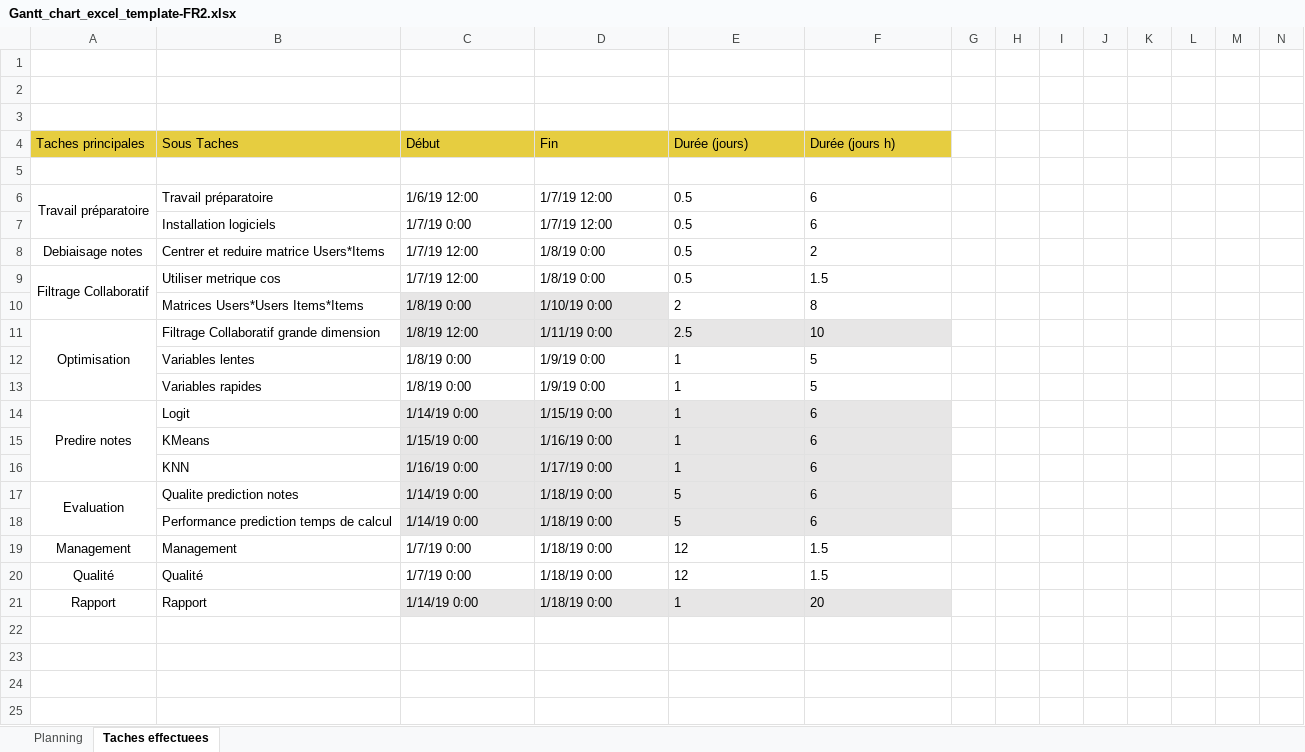
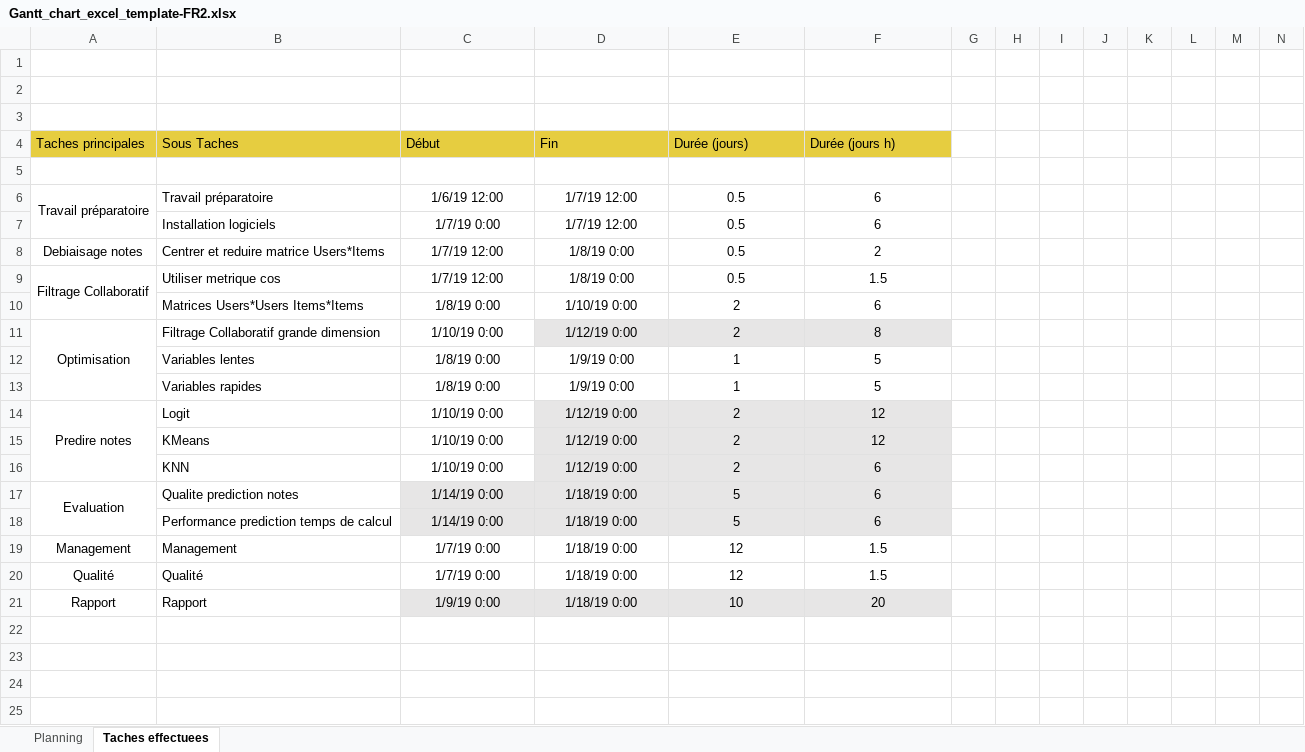
Before and after one commit to diawahad/G2_Filtrage_Collaboratif, an Excel workbook: Rapport/Gantt_chart_excel_template-FR2.xlsx, sheet Taches effectuees, drawn as a sheet; only a part is shown; values as stored, in another font and other column widths than the file's, no borders; charts and pictures not drawn; removed rows and columns are numbered as before the commit, all else as after; rows hold the shown columns only; the diff names each change by its address in the sheet, - before the commit and + after, or states it on an @@ line.

Commit message:
fvgh

```diff
--- a/Rapport/Gantt_chart_excel_template-FR2.xlsx (sheet Taches effectuees)
+++ b/Rapport/Gantt_chart_excel_template-FR2.xlsx (sheet Taches effectuees)
-C6:F14 alignment: left
+C6:F14 alignment: center
-C10:D10 fill: #E7E6E6
+C10:D10 fill: none
-F10 (Durée (jours h)): 8
+F10 (Durée (jours h)): 6
-C11 (Début): 1/8/19 12:00
+C11 (Début): 1/10/19 0:00
-C11 fill: #E7E6E6
+C11 fill: none
-D11 (Fin): 1/11/19 0:00
+D11 (Fin): 1/12/19 0:00
-E11 (Durée (jours)): 2.5
+E11 (Durée (jours)): 2
-F11 (Durée (jours h)): 10
+F11 (Durée (jours h)): 8
-C14 (Début): 1/14/19 0:00
+C14 (Début): 1/10/19 0:00
-C14 fill: #E7E6E6
+C14 fill: none
-D14 (Fin): 1/15/19 0:00
+D14 (Fin): 1/12/19 0:00
-E14 (Durée (jours)): 1
+E14 (Durée (jours)): 2
-F14 (Durée (jours h)): 6
+F14 (Durée (jours h)): 12
-row 15:  | KMeans | 1/15/19 0:00 | 1/16/19 0:00 | 1 | 6
+row 15:  | KMeans | 1/10/19 0:00 | 1/12/19 0:00 | 2 | 12
-C16 (Début): 1/16/19 0:00
+C16 (Début): 1/10/19 0:00
-C16:F21 alignment: left
+C16:F21 alignment: center
-C16 fill: #E7E6E6
+C16 fill: none
-D16 (Fin): 1/17/19 0:00
+D16 (Fin): 1/12/19 0:00
-E16 (Durée (jours)): 1
+E16 (Durée (jours)): 2
-C21 (Début): 1/14/19 0:00
+C21 (Début): 1/9/19 0:00
-E21 (Durée (jours)): 1
+E21 (Durée (jours)): 10
```
Also changed, not shown: sheet Planning, charts or pictures.
